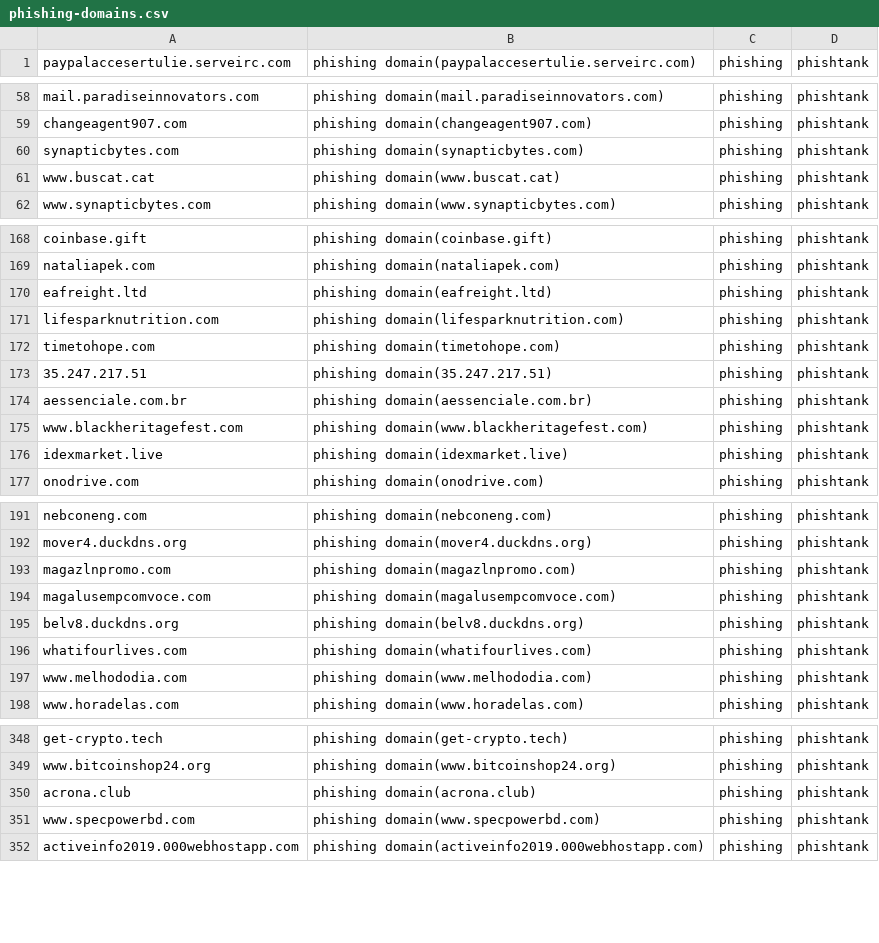
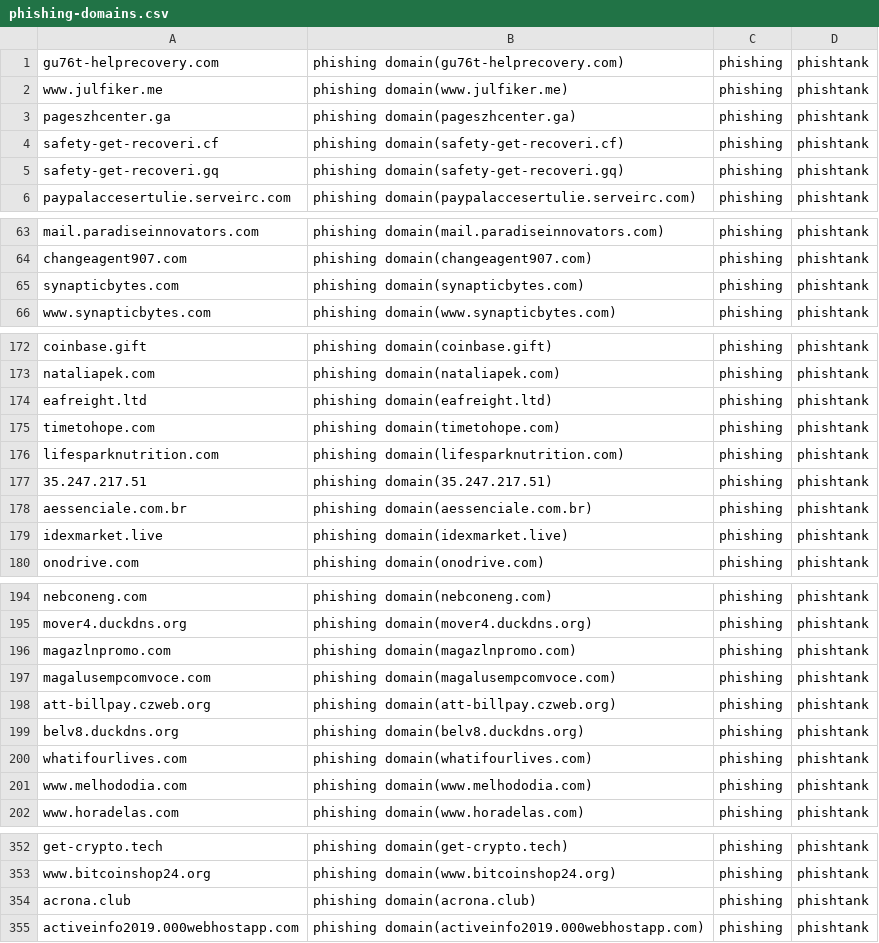
Before and after one commit to sinjukukawataro/20180511, a CSV file: phishing-domains.csv, drawn as a sheet; only a part is shown, gaps mark what is left out; the diff covers the shown part only.

Commit message:
update_20190728_140246

```diff
--- a/phishing-domains.csv
+++ b/phishing-domains.csv
@@ -1 +1,6 @@
+gu76t-helprecovery.com,phishing domain(gu76t-helprecovery.com),phishing,phishtank
+www.julfiker.me,phishing domain(www.julfiker.me),phishing,phishtank
+pageszhcenter.ga,phishing domain(pageszhcenter.ga),phishing,phishtank
+safety-get-recoveri.cf,phishing domain(safety-get-recoveri.cf),phishing,phishtank
+safety-get-recoveri.gq,phishing domain(safety-get-recoveri.gq),phishing,phishtank
 paypalaccesertulie.serveirc.com,phishing domain(paypalaccesertulie.serveirc.com),phishing,phishtank
@@ -60,3 +65,2 @@ changeagent907.com,phishing domain(changeagent907.com),phishing,phishtank
 synapticbytes.com,phishing domain(synapticbytes.com),phishing,phishtank
-www.buscat.cat,phishing domain(www.buscat.cat),phishing,phishtank
 www.synapticbytes.com,phishing domain(www.synapticbytes.com),phishing,phishtank
@@ -170,7 +174,6 @@ nataliapek.com,phishing domain(nataliapek.com),phishing,phishtank
 eafreight.ltd,phishing domain(eafreight.ltd),phishing,phishtank
-lifesparknutrition.com,phishing domain(lifesparknutrition.com),phishing,phishtank
 timetohope.com,phishing domain(timetohope.com),phishing,phishtank
+lifesparknutrition.com,phishing domain(lifesparknutrition.com),phishing,phishtank
 35.247.217.51,phishing domain(35.247.217.51),phishing,phishtank
 aessenciale.com.br,phishing domain(aessenciale.com.br),phishing,phishtank
-www.blackheritagefest.com,phishing domain(www.blackheritagefest.com),phishing,phishtank
 idexmarket.live,phishing domain(idexmarket.live),phishing,phishtank
@@ -194,2 +197,3 @@ magazlnpromo.com,phishing domain(magazlnpromo.com),phishing,phishtank
 magalusempcomvoce.com,phishing domain(magalusempcomvoce.com),phishing,phishtank
+att-billpay.czweb.org,phishing domain(att-billpay.czweb.org),phishing,phishtank
 belv8.duckdns.org,phishing domain(belv8.duckdns.org),phishing,phishtank
@@ -350,3 +354,2 @@ www.bitcoinshop24.org,phishing domain(www.bitcoinshop24.org),phishing,phishtank
 acrona.club,phishing domain(acrona.club),phishing,phishtank
-www.specpowerbd.com,phishing domain(www.specpowerbd.com),phishing,phishtank
 activeinfo2019.000webhostapp.com,phishing domain(activeinfo2019.000webhostapp.com),phishing,phishtank
```
Also changed, not shown: 6 removed rows and 1 moved row elsewhere in this file.
